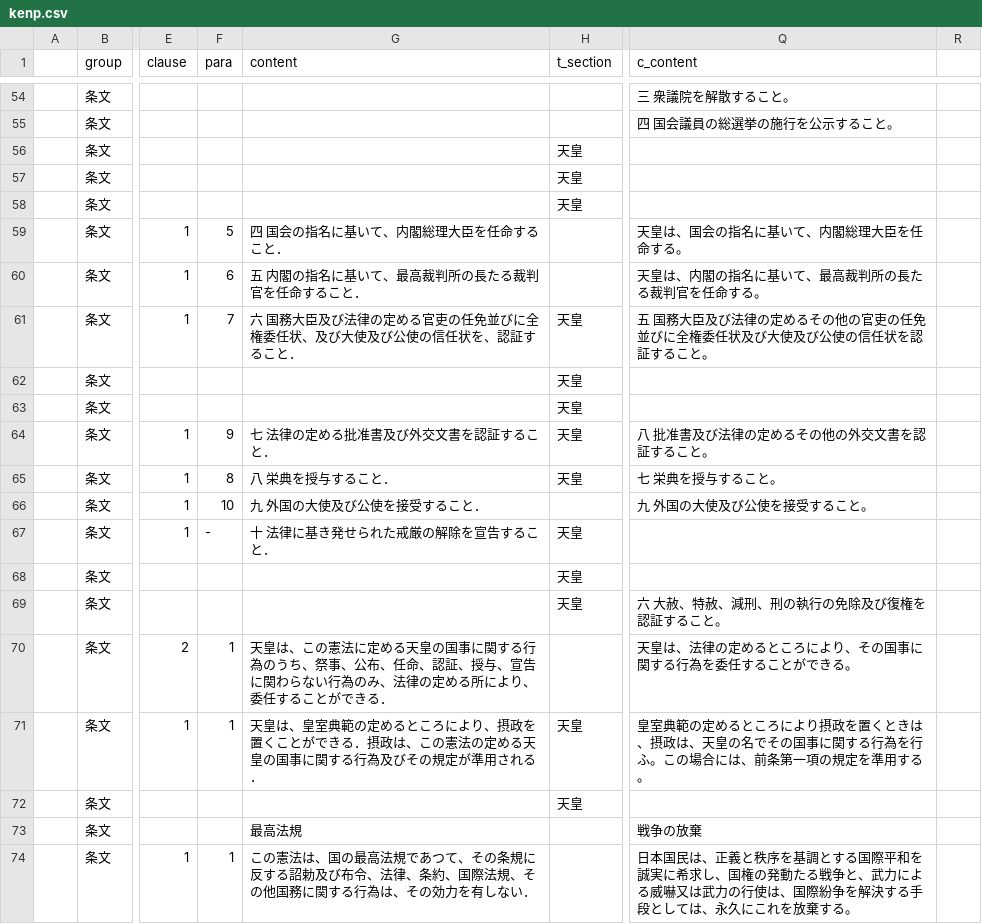
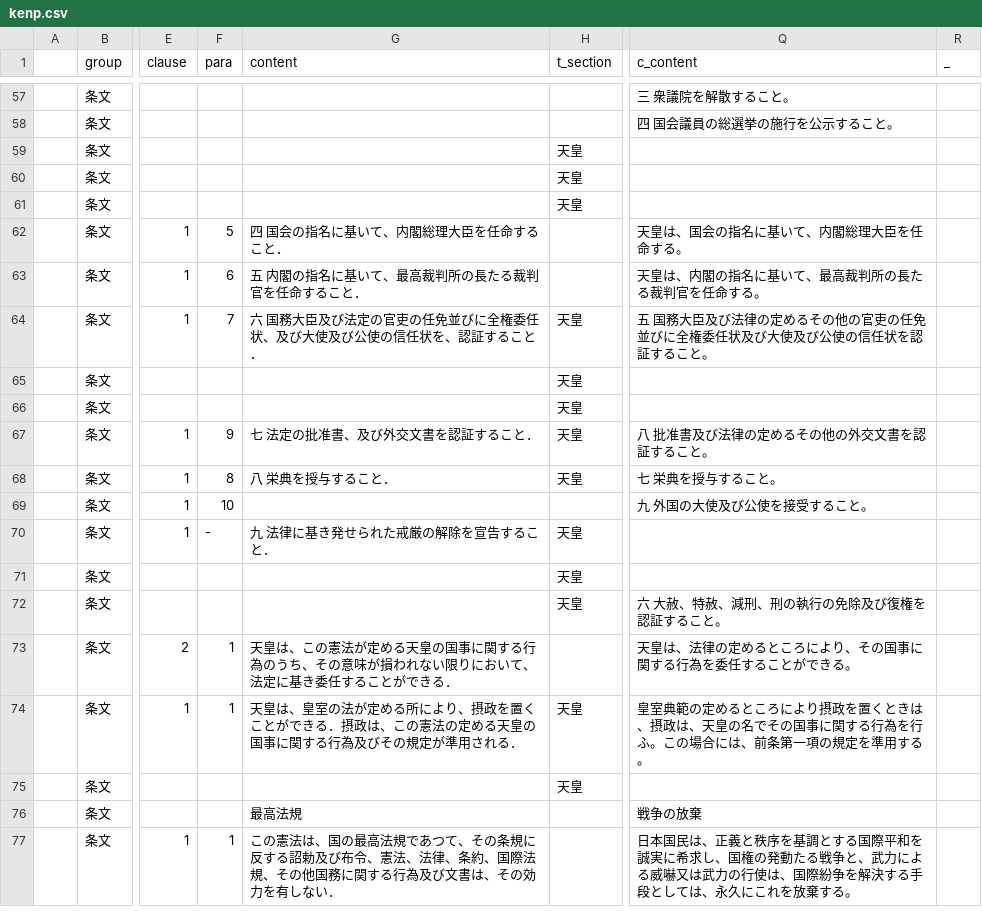
Before and after one commit to xyn9/xyn9.github.com, a CSV file: _data/kenp.csv, drawn as a sheet; only a part is shown, gaps mark what is left out; addresses are those after the commit; the diff covers the shown part only; the diff names each change by its address in the sheet, - before the commit and + after, or states it on an @@ line.

```diff
--- a/_data/kenp.csv
+++ b/_data/kenp.csv
-R1: (empty)
+R1: _
-G64 (content): …臣及び法律の定める官吏の任…
+G64 (content): …臣及び法定の官吏の任…
-G67 (content): 七 法律の定める批准書及び外交文書を認証すること．
+G67 (content): 七 法定の批准書、及び外交文書を認証すること．
-G69 (content): 九 外国の大使及び公使を接受すること．
+G69 (content): (empty)
-G70 (content): 十 法律に基き発せられた戒厳の解除を宣告すること．
+G70 (content): 九 法律に基き発せられた戒厳の解除を宣告すること．
-G73 (content): …この憲法に定める天皇の国事に関する行為のうち、祭事、公布、任命、認証、授与、宣告に関わらない行為のみ、法律の定める所により、委任する…
+G73 (content): …この憲法が定める天皇の国事に関する行為のうち、その意味が損われない限りにおいて、法定に基き委任する…
-G74 (content): …は、皇室典範の定めるところにより、…
+G74 (content): …は、皇室の法が定める所により、…
-G77 (content): …び布令、法律、条約、国際法規、その他国務に関する行為は、その…
+G77 (content): …び布令、憲法、法律、条約、国際法規、その他国務に関する行為及び文書は、その…
```
Also changed, not shown: 3 added rows, 1 removed row and 55 edited cells elsewhere in this file, 2 other files.
